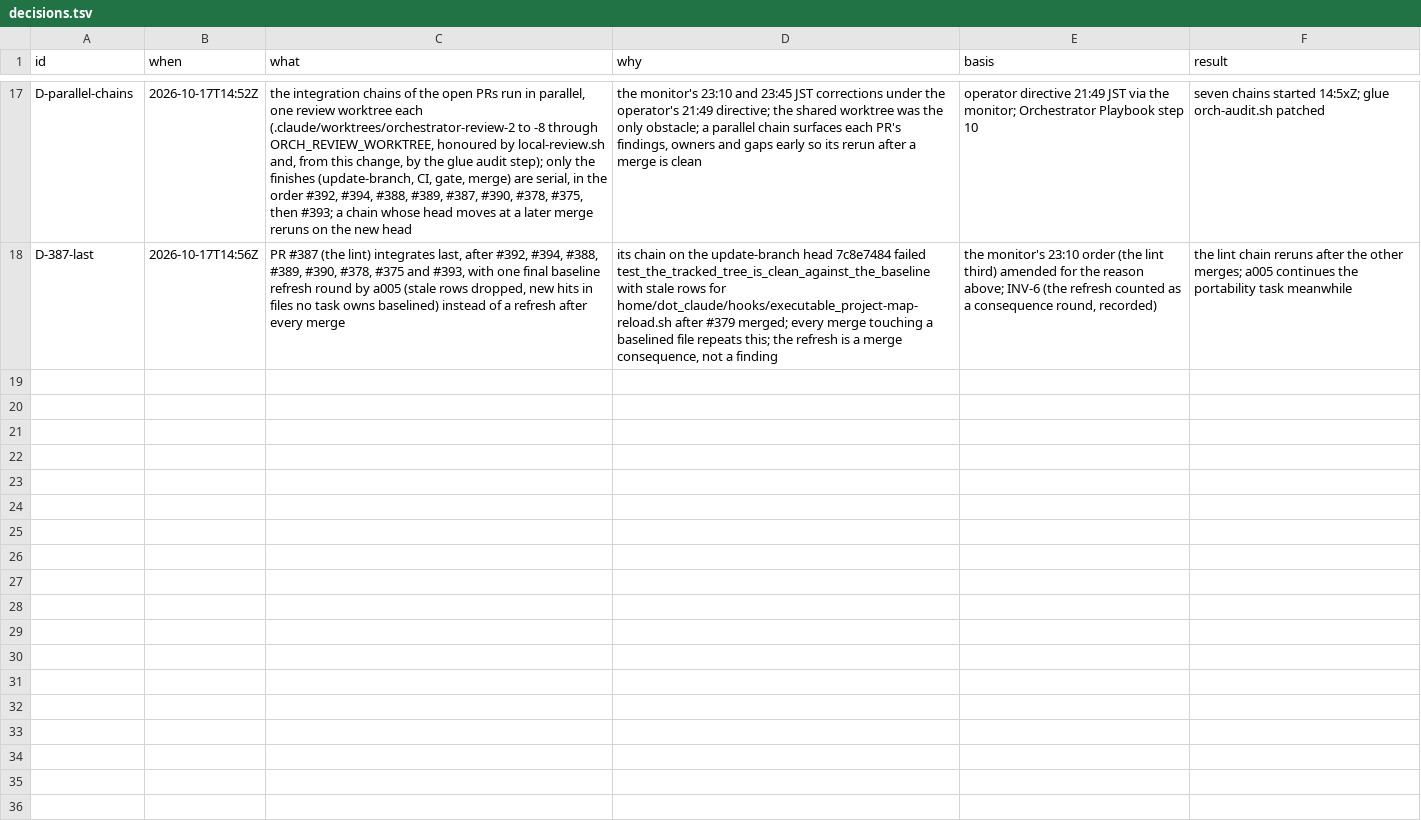
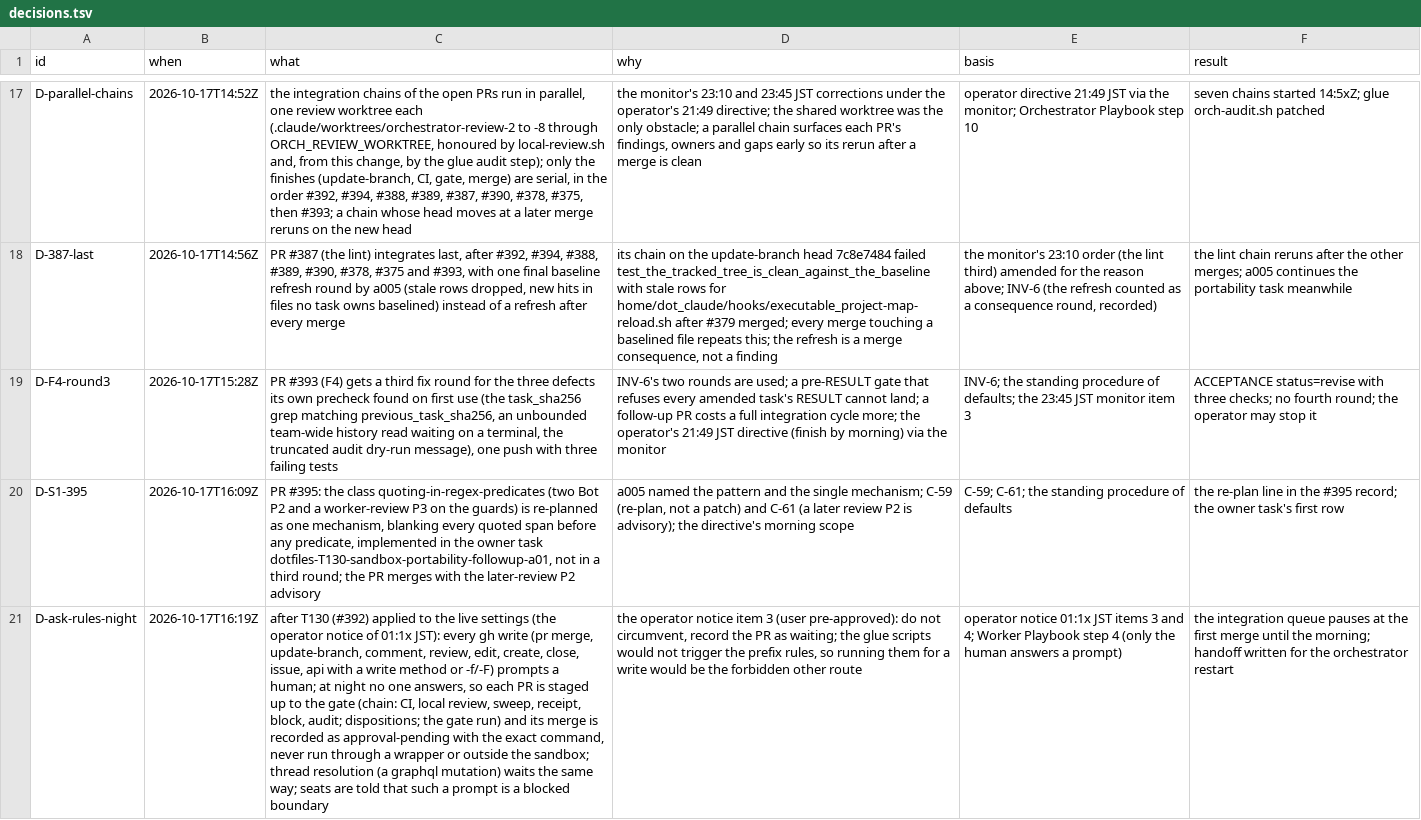
Before and after one commit to mryfmo/dotfiles, a TSV file: .orchestration/decisions.tsv, drawn as a sheet; only a part is shown, gaps mark what is left out; the diff names each change by its address in the sheet, - before the commit and + after, or states it on an @@ line.

Commit message:
chore(orchestration): boundary (21) records of 2026-10-18 (the #392 integration and the ask-rules night: the #393, #394, #395, #398 and #399 rounds, the owner tasks, the operator notice, M-20261017-08, the 01:2x JST handoff)
Records-only boundary commit of the orchestrator's `.orchestration` tree after boundary (20), PR #397: the integration
of PR #392 (T130, merged a8a747af at 16:05Z; the audit of 3498973b with three record findings dispositioned, the two
local rows re-owned to the assets lineage); the rounds of PRs #393 (F4, rounds 1 and 2, D-F4-round3, accepted), #394
(the doctor sleep check, accepted, staged to the gate on b8bb9a7d, approval-pending under D-ask-rules-night), #395
(the portability guards, rounds 1 and 2, D-S1-395, accepted), #398 (the assets owner task, rounds 1 and 2, accepted)
and #399 (the codex-local-review exclusion, amendments 1 to 3); the owner tasks written for the lint, chain-review,
T130, F4, F1, assets (a02) and portability lineages; the decisions of the night (D-parallel-chains, D-387-last,
D-portability-store, D-S1-395, D-F4-round3, D-ask-rules-night); the mistake record M-20261017-08 (the ungrounded CI
fixtures) with C-63; the plan 023 status lines; and the orchestrator handoff of 01:2x JST
(`.orchestration/handoff/2026-10-17T1620Z.md`) for the restart the operator's notice asks for.

No code, test, workflow or home/ file changes. A record finding on this PR is dispositioned, never a merge stop (C-61).

```diff
--- a/.orchestration/decisions.tsv
+++ b/.orchestration/decisions.tsv
+row 19: D-F4-round3 | 2026-10-17T15:28Z | PR #393 (F4) gets a third fix round for the three defects its own precheck found on first use (the task_sha256 grep matching previous_task_sha256, an unbounded team-wide history read waiting on a terminal, the truncated audit dry-run message), one push with three failing tests | INV-6's two rounds are used; a pre-RESULT gate that refuses every amended task's RESULT cannot land; a follow-up PR costs a full integration cycle more; the operator's 21:49 JST directive (finish by morning) via the monitor | INV-6; the standing procedure of defaults; the 23:45 JST monitor item 3 | ACCEPTANCE status=revise with three checks; no fourth round; the operator may stop it
+row 20: D-S1-395 | 2026-10-17T16:09Z | PR #395: the class quoting-in-regex-predicates (two Bot P2 and a worker-review P3 on the guards) is re-planned as one mechanism, blanking every quoted span before any predicate, implemented in the owner task dotfiles-T130-sandbox-portability-followup-a01, not in a third round; the PR merges with the later-review P2 advisory | a005 named the pattern and the single mechanism; C-59 (re-plan, not a patch) and C-61 (a later review P2 is advisory); the directive's morning scope | C-59; C-61; the standing procedure of defaults | the re-plan line in the #395 record; the owner task's first row
+row 21: D-ask-rules-night | 2026-10-17T16:19Z | after T130 (#392) applied to the live settings (the operator notice of 01:1x JST): every gh write (pr merge, update-branch, comment, review, edit, create, close, issue, api with a write method or -f/-F) prompts a human; at night no one answers, so each PR is staged up to the gate (chain: CI, local review, sweep, receipt, block, audit; dispositions; the gate run) and its merge is recorded as approval-pending with the exact command, never run through a wrapper or outside the sandbox; thread resolution (a graphql mutation) waits the same way; seats are told that such a prompt is a blocked boundary | the operator notice item 3 (user pre-approved): do not circumvent, record the PR as waiting; the glue scripts would not trigger the prefix rules, so running them for a write would be the forbidden other route | operator notice 01:1x JST items 3 and 4; Worker Playbook step 4 (only the human answers a prompt) | the integration queue pauses at the first merge until the morning; handoff written for the orchestrator restart
```
Also changed, not shown: 26 other files.
